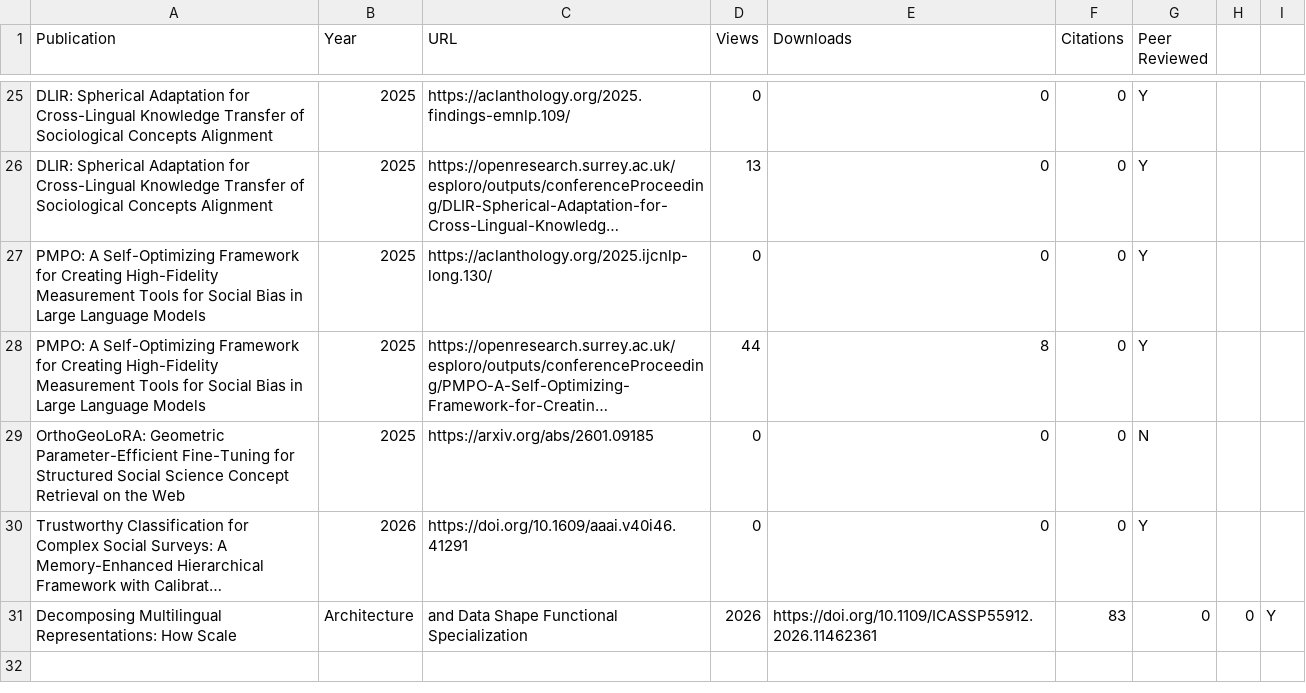
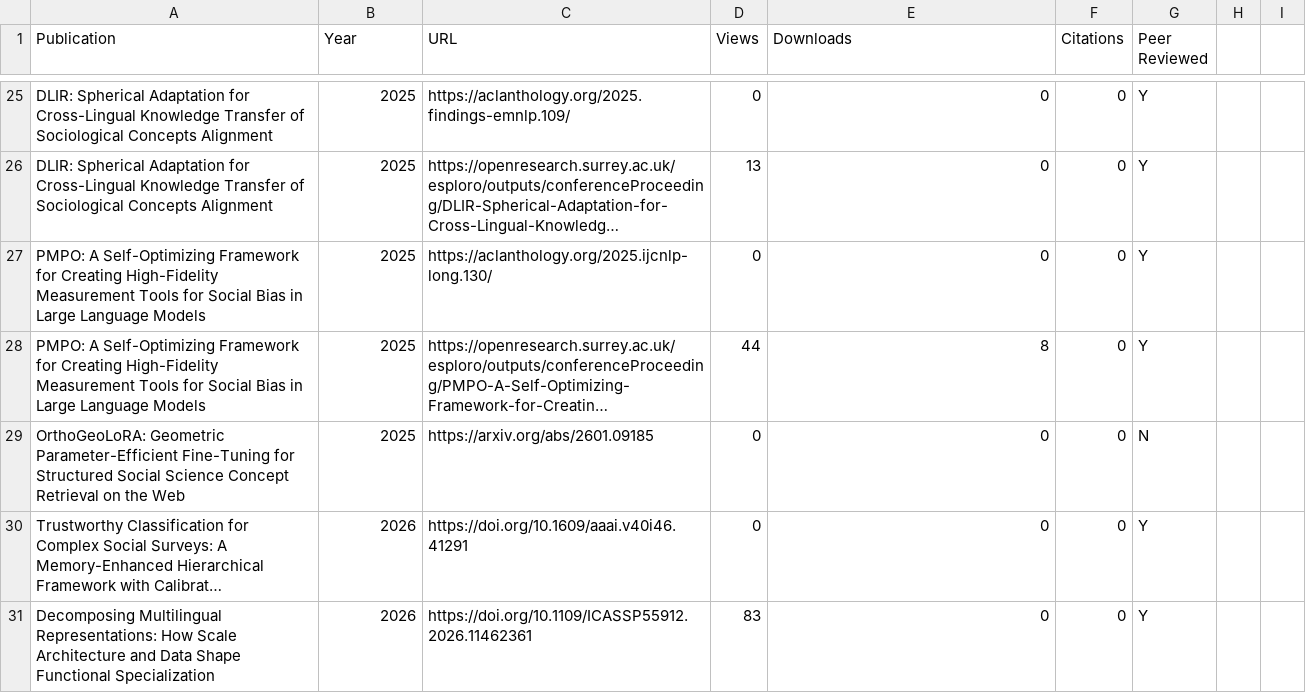
Before and after one commit to spuddybike/metadata-automation, a CSV file: outputs.csv, drawn as a sheet; only a part is shown, gaps mark what is left out; long unchanged cells end in …; removed rows and columns are numbered as before the commit, all else as after; the diff names each change by its address in the sheet, - before the commit and + after, or states it on an @@ line.

Commit message:
Update outputs.csv

```diff
--- a/outputs.csv
+++ b/outputs.csv
-row 31: Decomposing Multilingual Representations: How Scale | Architecture | and Data Shape Functional Specialization | 2026 | https://doi.org/10.1109/ICASSP55912.2026.11462361 | 83 | 0 | 0 | Y
+row 31: Decomposing Multilingual Representations: How Scale Architecture and Data Shape Functional Specialization | 2026 | https://doi.org/10.1109/ICASSP55912.2026.11462361 | 83 | 0 | 0 | Y
```
